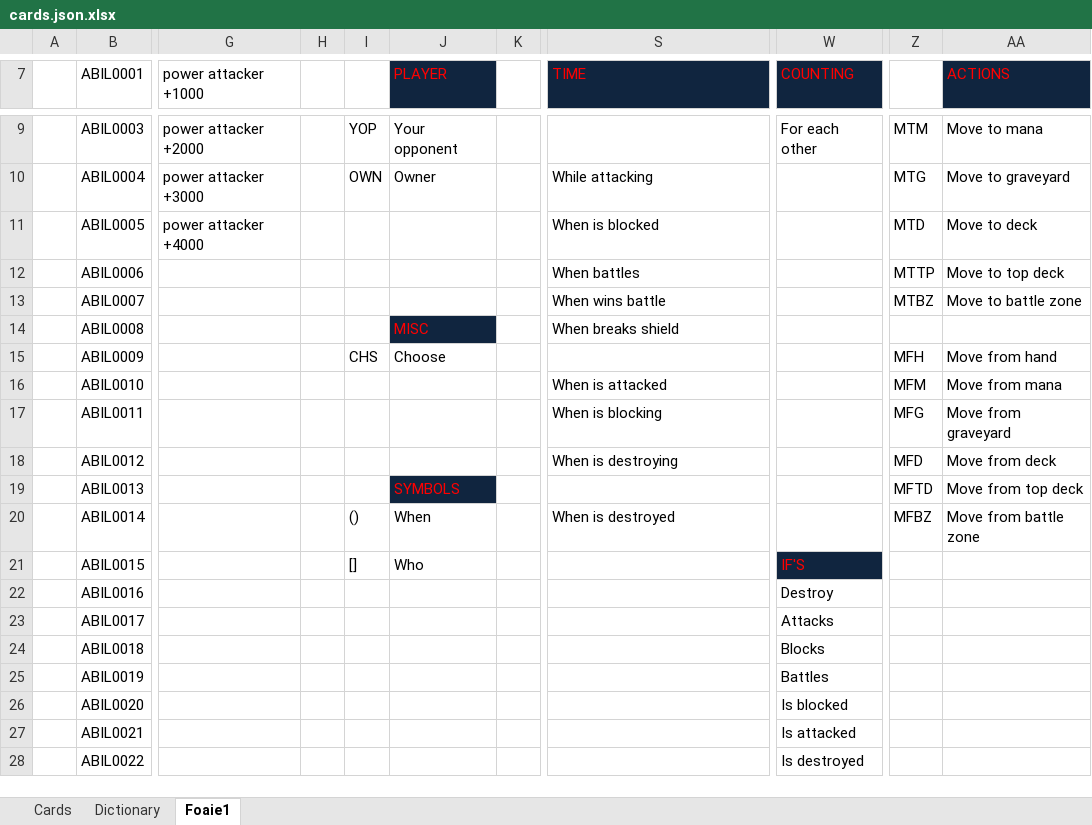
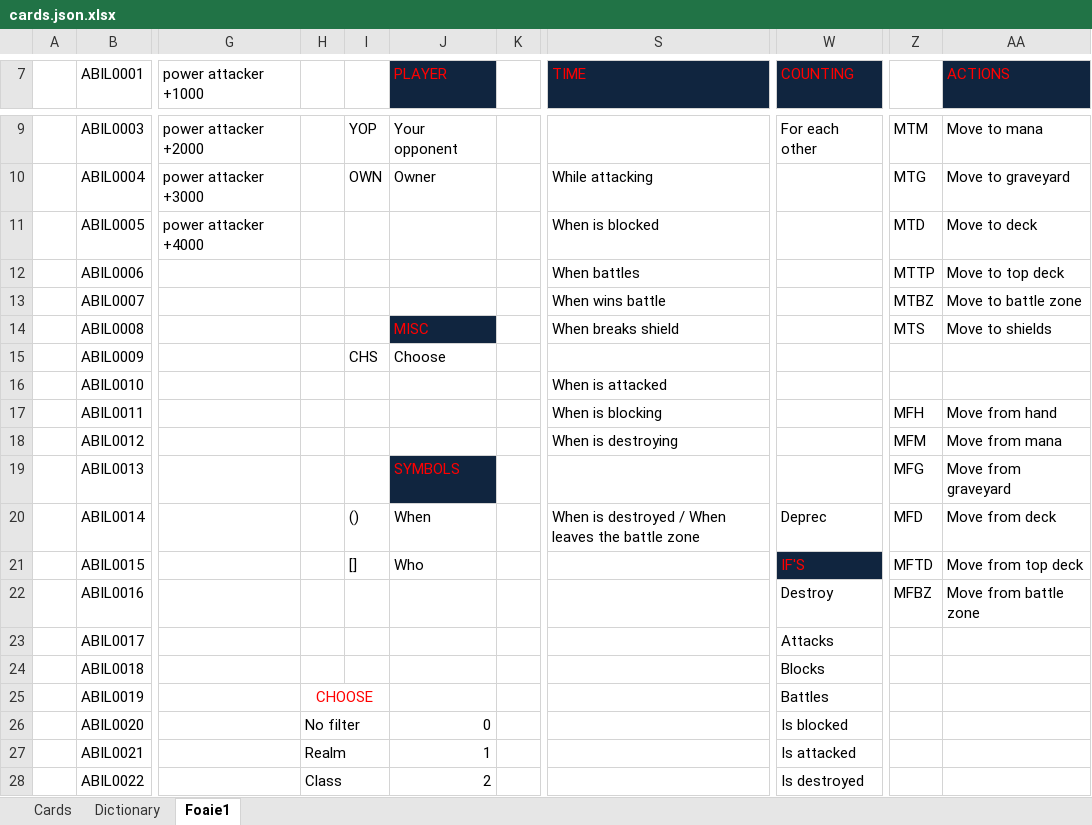
Before and after one commit to MarcusBanea/DuelMastersServer, an Excel workbook: cards.json.xlsx, sheet Foaie1, drawn as a sheet; only a part is shown, gaps mark what is left out; values as stored, in another font and other column widths than the file's, no borders; conditional formats not drawn; the diff covers the shown part only; the diff names each change by its address in the sheet, - before the commit and + after, or states it on an @@ line.

Commit message:
Ability encoding - first version of ability structure

```diff
--- a/cards.json.xlsx (sheet Foaie1)
+++ b/cards.json.xlsx (sheet Foaie1)
-Z14: (empty)
+Z14: MTS
-AA14 (ACTIONS): (empty)
+AA14 (ACTIONS): Move to shields
-Z15: MFH
+Z15: (empty)
-AA15 (ACTIONS): Move from hand
+AA15 (ACTIONS): (empty)
-Z16: MFM
+Z16: (empty)
-AA16 (ACTIONS): Move from mana
+AA16 (ACTIONS): (empty)
-Z17: MFG
+Z17: MFH
-AA17 (ACTIONS): Move from graveyard
+AA17 (ACTIONS): Move from hand
-Z18: MFD
+Z18: MFM
-AA18 (ACTIONS): Move from deck
+AA18 (ACTIONS): Move from mana
-Z19: MFTD
+Z19: MFG
-AA19 (ACTIONS): Move from top deck
+AA19 (ACTIONS): Move from graveyard
-S20 (TIME): When is destroyed
+S20 (TIME): When is destroyed / When leaves the battle zone
-W20 (COUNTING): (empty)
+W20 (COUNTING): Deprec
-Z20: MFBZ
+Z20: MFD
-AA20 (ACTIONS): Move from battle zone
+AA20 (ACTIONS): Move from deck
-Z21: (empty)
+Z21: MFTD
-AA21 (ACTIONS): (empty)
+AA21 (ACTIONS): Move from top deck
-Z22: (empty)
+Z22: MFBZ
-AA22 (ACTIONS): (empty)
+AA22 (ACTIONS): Move from battle zone
-H25: (empty)
+H25: CHOOSE
+H25:I25 merged
-H26: (empty)
+H26: No filter
+H26:I26 merged
-J26 (PLAYER): (empty)
+J26 (PLAYER): 0
-H27: (empty)
+H27: Realm
+H27:I27 merged
-J27 (PLAYER): (empty)
+J27 (PLAYER): 1
-H28: (empty)
+H28: Class
+H28:I28 merged
-J28 (PLAYER): (empty)
+J28 (PLAYER): 2
```
Also changed, not shown: 25 added rows, 13 removed rows, 27 edited cells and merged cells elsewhere in this sheet, sheet Dictionary.
